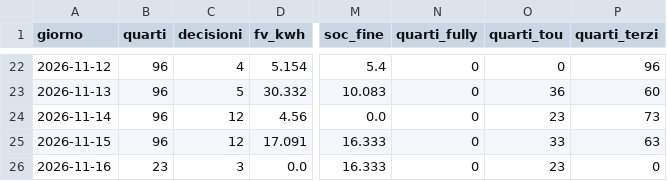
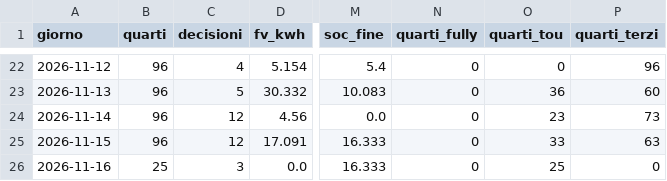
Before and after one commit to paolofontanacn-code/ems-dati, a CSV file: cessione/live/giornaliero.csv, drawn as a sheet; only a part is shown, gaps mark what is left out; the diff names each change by its address in the sheet, - before the commit and + after, or states it on an @@ line.

```diff
--- a/cessione/live/giornaliero.csv
+++ b/cessione/live/giornaliero.csv
-B26 (quarti): 23
+B26 (quarti): 25
-O26 (quarti_tou): 23
+O26 (quarti_tou): 25
```
Also changed, not shown: pannello/diagnosi_rete.csv, pannello/oggi.csv, 12 other files.
